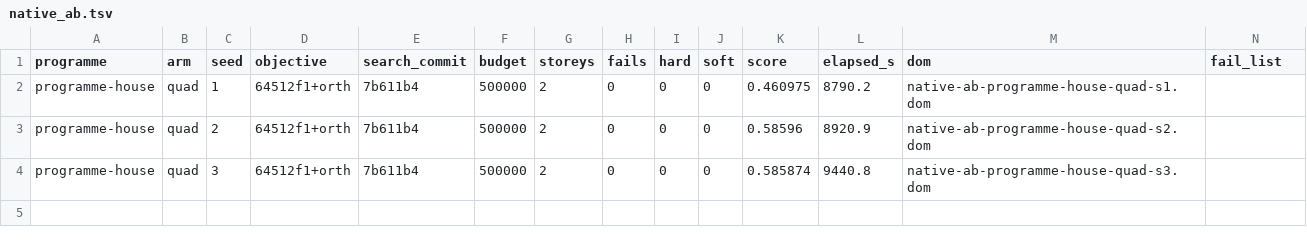
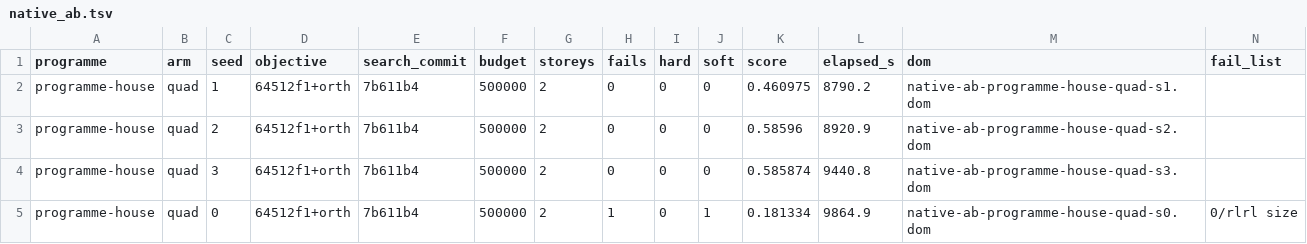
Before and after one commit to brunopostle/homemaker-layout, a TSV file: experiments/results/native_ab.tsv, drawn as a sheet.

```diff
--- a/experiments/results/native_ab.tsv
+++ b/experiments/results/native_ab.tsv
@@ -4 +4,2 @@ programme-house	quad	2	64512f1+orth	7b611b4	500000	2	0	0	0	0.58596	8920.9	native
 programme-house	quad	3	64512f1+orth	7b611b4	500000	2	0	0	0	0.585874	9440.8	native-ab-programme-house-quad-s3.dom	
+programme-house	quad	0	64512f1+orth	7b611b4	500000	2	1	0	1	0.181334	9864.9	native-ab-programme-house-quad-s0.dom	0/rlrl size
```
Also changed, not shown: 1 other file.
